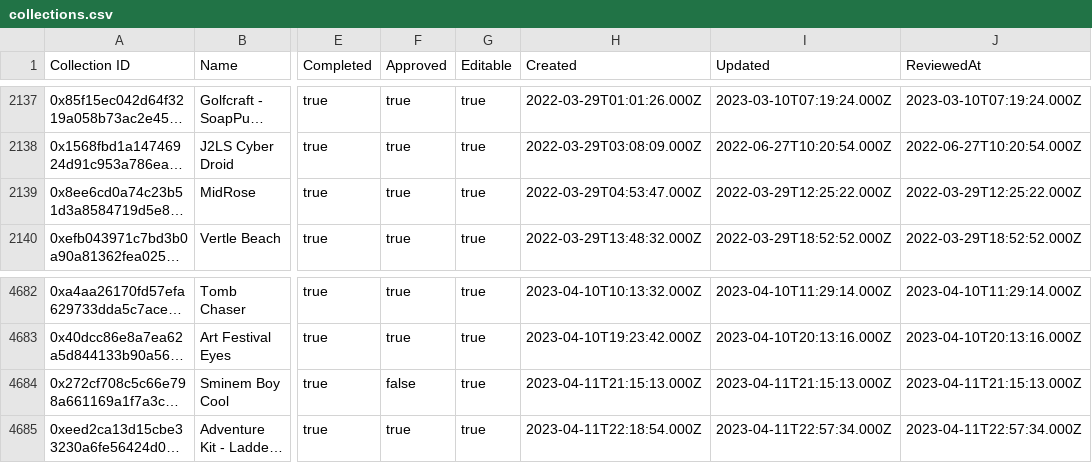
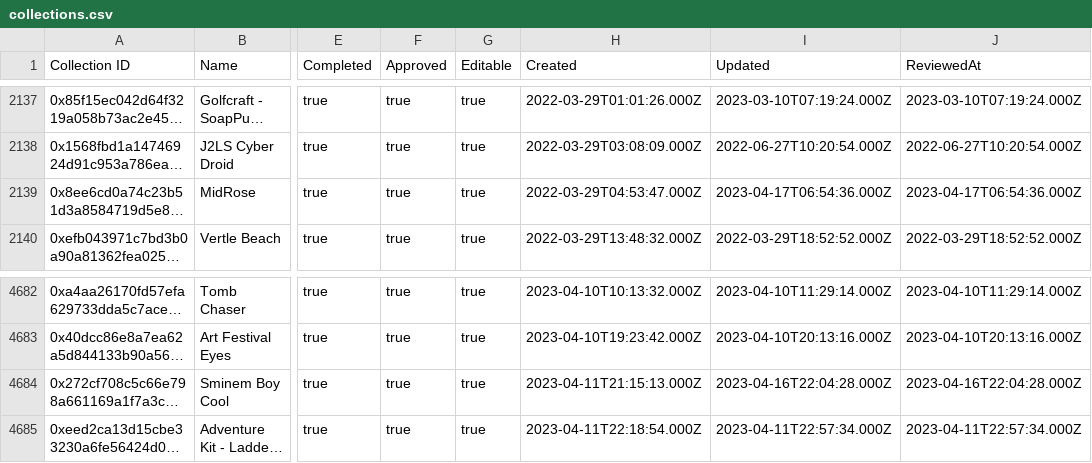
Before and after one commit to 1emu/transparency, a CSV file: collections.csv, drawn as a sheet; only a part is shown, gaps mark what is left out; long unchanged cells end in …; the diff names each change by its address in the sheet, - before the commit and + after, or states it on an @@ line.

```diff
--- a/collections.csv
+++ b/collections.csv
-I2139 (Updated): 2022-03-29T12:25:22.000Z
+I2139 (Updated): 2023-04-17T06:54:36.000Z
-J2139 (ReviewedAt): 2022-03-29T12:25:22.000Z
+J2139 (ReviewedAt): 2023-04-17T06:54:36.000Z
-F4684 (Approved): false
+F4684 (Approved): true
-I4684 (Updated): 2023-04-11T21:15:13.000Z
+I4684 (Updated): 2023-04-16T22:04:28.000Z
-J4684 (ReviewedAt): 2023-04-11T21:15:13.000Z
+J4684 (ReviewedAt): 2023-04-16T22:04:28.000Z
```
Also changed, not shown: balances.csv, grants.csv, 16 other files.
